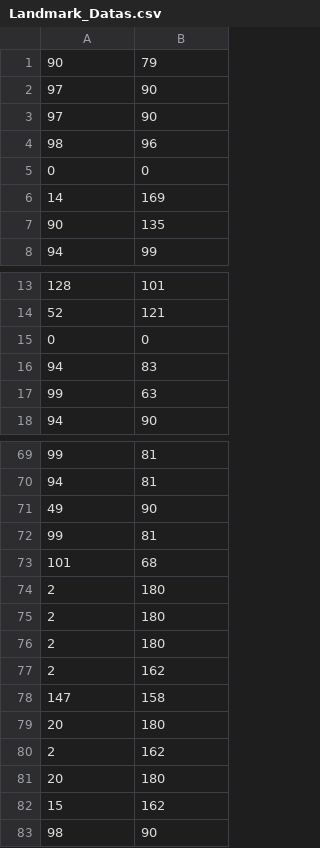
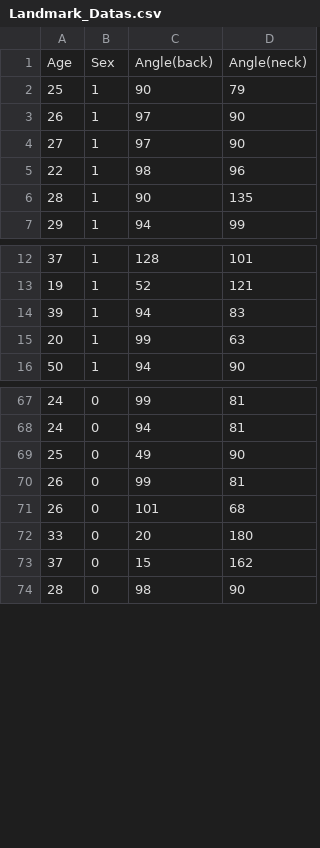
Before and after one commit to POSCOict-Internship-TeamB/Posture_Clinic, a CSV file: server/uploads/Landmark_Datas.csv, drawn as a sheet; only a part is shown, gaps mark what is left out; removed rows and columns are numbered as before the commit, all else as after; the diff covers the shown part only; the diff names each change by its address in the sheet, - before the commit and + after, or states it on an @@ line.

```diff
--- a/server/uploads/Landmark_Datas.csv
+++ b/server/uploads/Landmark_Datas.csv
+column A, rows 2-7: 25 | 26 | 27 | 22 | 28 | 29; rows 12-16: 37 | 19 | 39 | 20 | 50; rows 67-74: 24 | 24 | 25 | 26 | 26 | 33 | 37 | 28
+column B, rows 2-7: all 1; rows 12-16: all 1; rows 67-74: all 0
+row 1: Age | Sex | Angle(back) | Angle(neck)
-row 5: 0 | 0
-row 6: 14 | 169
-row 15: 0 | 0
-row 74: 2 | 180
-row 75: 2 | 180
-row 76: 2 | 180
-row 77: 2 | 162
-row 78: 147 | 158
-row 79: 20 | 180
-row 80: 2 | 162
```
Also changed, not shown: 49 added rows elsewhere in this file, 8 other files.
